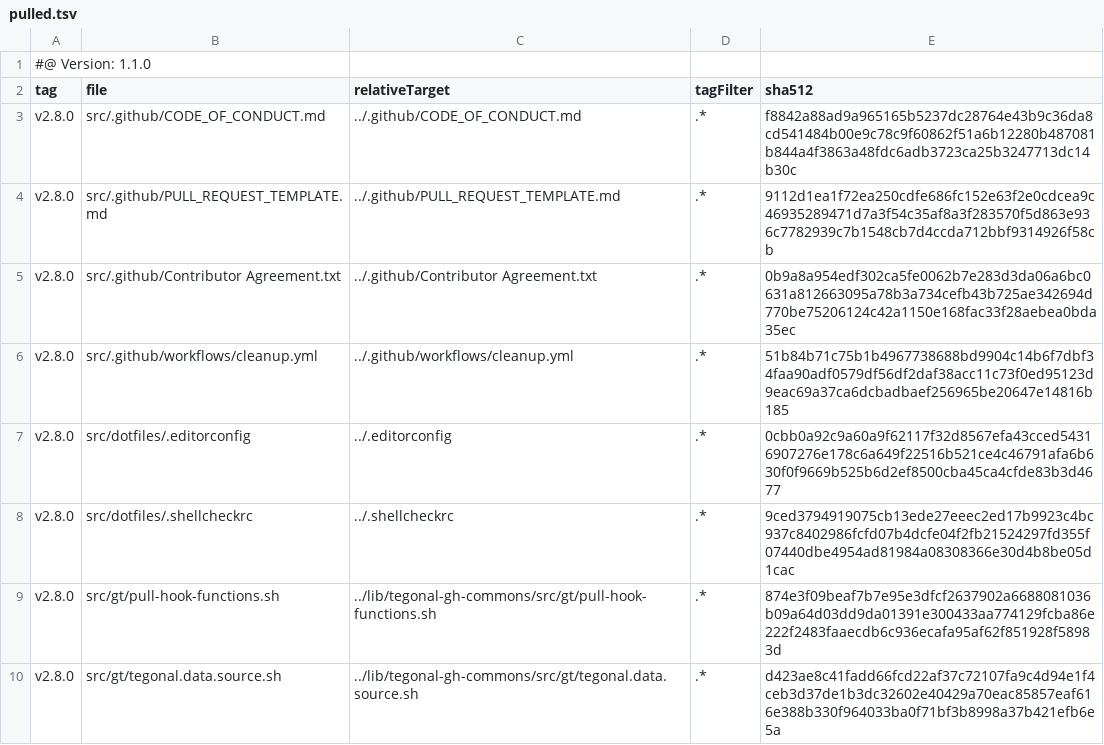
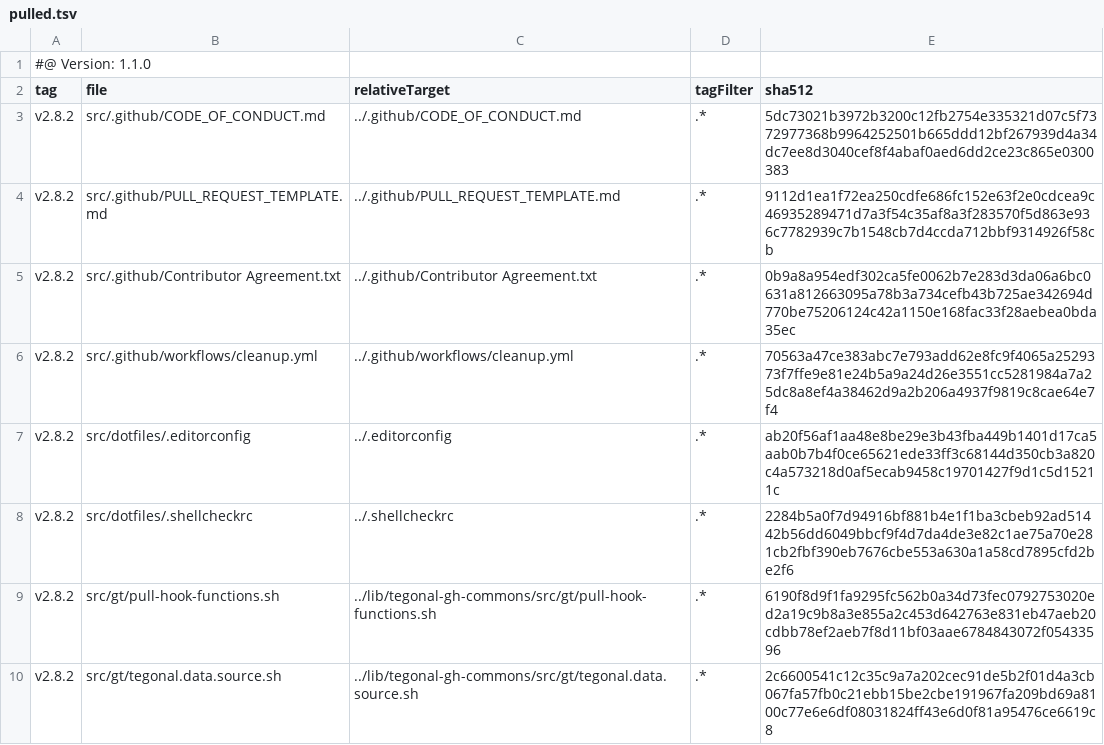
Before and after one commit to tegonal/cohiva, a TSV file: .gt/remotes/tegonal-gh-commons/pulled.tsv, drawn as a sheet.

```diff
--- a/.gt/remotes/tegonal-gh-commons/pulled.tsv
+++ b/.gt/remotes/tegonal-gh-commons/pulled.tsv
@@ -2,9 +2,9 @@
 tag	file	relativeTarget	tagFilter	sha512
-v2.8.0	src/.github/CODE_OF_CONDUCT.md	../.github/CODE_OF_CONDUCT.md	.*	f8842a88ad9a965165b5237dc28764e43b9c36da8cd541484b00e9c78c9f60862f51a6b12280b487081b844a4f3863a48fdc6adb3723ca25b3247713dc14b30c
-v2.8.0	src/.github/PULL_REQUEST_TEMPLATE.md	../.github/PULL_REQUEST_TEMPLATE.md	.*	9112d1ea1f72ea250cdfe686fc152e63f2e0cdcea9c46935289471d7a3f54c35af8a3f283570f5d863e936c7782939c7b1548cb7d4ccda712bbf9314926f58cb
-v2.8.0	src/.github/Contributor Agreement.txt	../.github/Contributor Agreement.txt	.*	0b9a8a954edf302ca5fe0062b7e283d3da06a6bc0631a812663095a78b3a734cefb43b725ae342694d770be75206124c42a1150e168fac33f28aebea0bda35ec
-v2.8.0	src/.github/workflows/cleanup.yml	../.github/workflows/cleanup.yml	.*	51b84b71c75b1b4967738688bd9904c14b6f7dbf34faa90adf0579df56df2daf38acc11c73f0ed95123d9eac69a37ca6dcbadbaef256965be20647e14816b185
-v2.8.0	src/dotfiles/.editorconfig	../.editorconfig	.*	0cbb0a92c9a60a9f62117f32d8567efa43cced54316907276e178c6a649f22516b521ce4c46791afa6b630f0f9669b525b6d2ef8500cba45ca4cfde83b3d4677
-v2.8.0	src/dotfiles/.shellcheckrc	../.shellcheckrc	.*	9ced3794919075cb13ede27eeec2ed17b9923c4bc937c8402986fcfd07b4dcfe04f2fb21524297fd355f07440dbe4954ad81984a08308366e30d4b8be05d1cac
-v2.8.0	src/gt/pull-hook-functions.sh	../lib/tegonal-gh-commons/src/gt/pull-hook-functions.sh	.*	874e3f09beaf7b7e95e3dfcf2637902a6688081036b09a64d03dd9da01391e300433aa774129fcba86e222f2483faaecdb6c936ecafa95af62f851928f58983d
-v2.8.0	src/gt/tegonal.data.source.sh	../lib/tegonal-gh-commons/src/gt/tegonal.data.source.sh	.*	d423ae8c41fadd66fcd22af37c72107fa9c4d94e1f4ceb3d37de1b3dc32602e40429a70eac85857eaf616e388b330f964033ba0f71bf3b8998a37b421efb6e5a
+v2.8.2	src/.github/CODE_OF_CONDUCT.md	../.github/CODE_OF_CONDUCT.md	.*	5dc73021b3972b3200c12fb2754e335321d07c5f7372977368b9964252501b665ddd12bf267939d4a34dc7ee8d3040cef8f4abaf0aed6dd2ce23c865e0300383
+v2.8.2	src/.github/PULL_REQUEST_TEMPLATE.md	../.github/PULL_REQUEST_TEMPLATE.md	.*	9112d1ea1f72ea250cdfe686fc152e63f2e0cdcea9c46935289471d7a3f54c35af8a3f283570f5d863e936c7782939c7b1548cb7d4ccda712bbf9314926f58cb
+v2.8.2	src/.github/Contributor Agreement.txt	../.github/Contributor Agreement.txt	.*	0b9a8a954edf302ca5fe0062b7e283d3da06a6bc0631a812663095a78b3a734cefb43b725ae342694d770be75206124c42a1150e168fac33f28aebea0bda35ec
+v2.8.2	src/.github/workflows/cleanup.yml	../.github/workflows/cleanup.yml	.*	70563a47ce383abc7e793add62e8fc9f4065a2529373f7ffe9e81e24b5a9a24d26e3551cc5281984a7a25dc8a8ef4a38462d9a2b206a4937f9819c8cae64e7f4
+v2.8.2	src/dotfiles/.editorconfig	../.editorconfig	.*	ab20f56af1aa48e8be29e3b43fba449b1401d17ca5aab0b7b4f0ce65621ede33ff3c68144d350cb3a820c4a573218d0af5ecab9458c19701427f9d1c5d15211c
+v2.8.2	src/dotfiles/.shellcheckrc	../.shellcheckrc	.*	2284b5a0f7d94916bf881b4e1f1ba3cbeb92ad51442b56dd6049bbcf9f4d7da4de3e82c1ae75a70e281cb2fbf390eb7676cbe553a630a1a58cd7895cfd2be2f6
+v2.8.2	src/gt/pull-hook-functions.sh	../lib/tegonal-gh-commons/src/gt/pull-hook-functions.sh	.*	6190f8d9f1fa9295fc562b0a34d73fec0792753020ed2a19c9b8a3e855a2c453d642763e831eb47aeb20cdbb78ef2aeb7f8d11bf03aae6784843072f05433596
+v2.8.2	src/gt/tegonal.data.source.sh	../lib/tegonal-gh-commons/src/gt/tegonal.data.source.sh	.*	2c6600541c12c35c9a7a202cec91de5b2f01d4a3cb067fa57fb0c21ebb15be2cbe191967fa209bd69a8100c77e6e6df08031824ff43e6d0f81a95476ce6619c8
```
Also changed, not shown: 6 other files.
